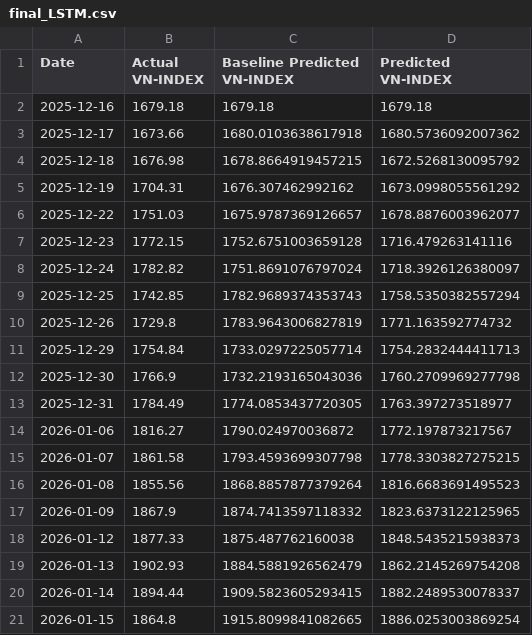
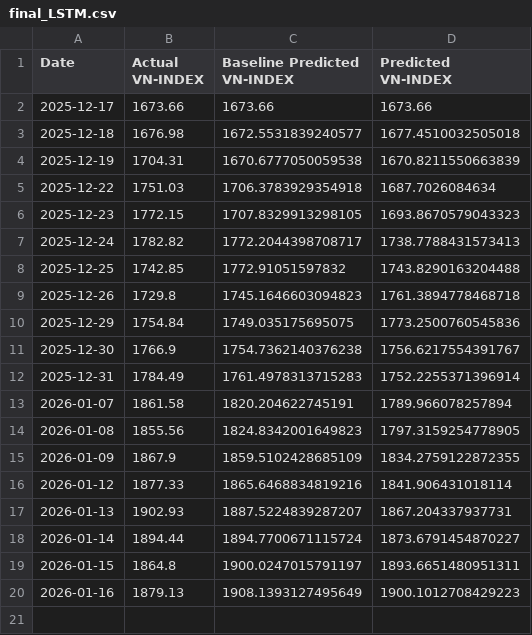
Before and after one commit to knam2609/vn_index, a CSV file: forecast_result/vn_index/final_LSTM.csv, drawn as a sheet.

```diff
--- a/forecast_result/vn_index/final_LSTM.csv
+++ b/forecast_result/vn_index/final_LSTM.csv
@@ -1,21 +1,20 @@
 Date,Actual VN-INDEX,Baseline Predicted VN-INDEX,Predicted VN-INDEX
-2025-12-16,1679.18,1679.18,1679.18
-2025-12-17,1673.66,1680.0103638617918,1680.5736092007362
-2025-12-18,1676.98,1678.8664919457215,1672.5268130095792
-2025-12-19,1704.31,1676.307462992162,1673.0998055561292
-2025-12-22,1751.03,1675.9787369126657,1678.8876003962077
-2025-12-23,1772.15,1752.6751003659128,1716.479263141116
-2025-12-24,1782.82,1751.8691076797024,1718.3926126380097
-2025-12-25,1742.85,1782.9689374353743,1758.5350382557294
-2025-12-26,1729.8,1783.9643006827819,1771.163592774732
-2025-12-29,1754.84,1733.0297225057714,1754.2832444411713
-2025-12-30,1766.9,1732.2193165043036,1760.2709969277798
-2025-12-31,1784.49,1774.0853437720305,1763.397273518977
-2026-01-06,1816.27,1790.024970036872,1772.197873217567
-2026-01-07,1861.58,1793.4593699307798,1778.3303827275215
-2026-01-08,1855.56,1868.8857877379264,1816.6683691495523
-2026-01-09,1867.9,1874.7413597118332,1823.6373122125965
-2026-01-12,1877.33,1875.487762160038,1848.5435215938373
-2026-01-13,1902.93,1884.5881926562479,1862.2145269754208
-2026-01-14,1894.44,1909.5823605293415,1882.2489530078337
-2026-01-15,1864.8,1915.8099841082665,1886.0253003869254
+2025-12-17,1673.66,1673.66,1673.66
+2025-12-18,1676.98,1672.5531839240577,1677.4510032505018
+2025-12-19,1704.31,1670.6777050059538,1670.8211550663839
+2025-12-22,1751.03,1706.3783929354918,1687.7026084634
+2025-12-23,1772.15,1707.8329913298105,1693.8670579043323
+2025-12-24,1782.82,1772.2044398708717,1738.7788431573413
+2025-12-25,1742.85,1772.91051597832,1743.8290163204488
+2025-12-26,1729.8,1745.1646603094823,1761.3894778468718
+2025-12-29,1754.84,1749.035175695075,1773.2500760545836
+2025-12-30,1766.9,1754.7362140376238,1756.6217554391767
+2025-12-31,1784.49,1761.4978313715283,1752.2255371396914
+2026-01-07,1861.58,1820.204622745191,1789.966078257894
+2026-01-08,1855.56,1824.8342001649823,1797.3159254778905
+2026-01-09,1867.9,1859.5102428685109,1834.2759122872355
+2026-01-12,1877.33,1865.6468834819216,1841.906431018114
+2026-01-13,1902.93,1887.5224839287207,1867.204337937731
+2026-01-14,1894.44,1894.7700671115724,1873.6791454870227
+2026-01-15,1864.8,1900.0247015791197,1893.6651480951311
+2026-01-16,1879.13,1908.1393127495649,1900.1012708429223
```
Also changed, not shown: forecast_result/vn_index/final_Transformer.csv, raw_data/vn_index_data/hose_historical_data.csv, 7 other files.
